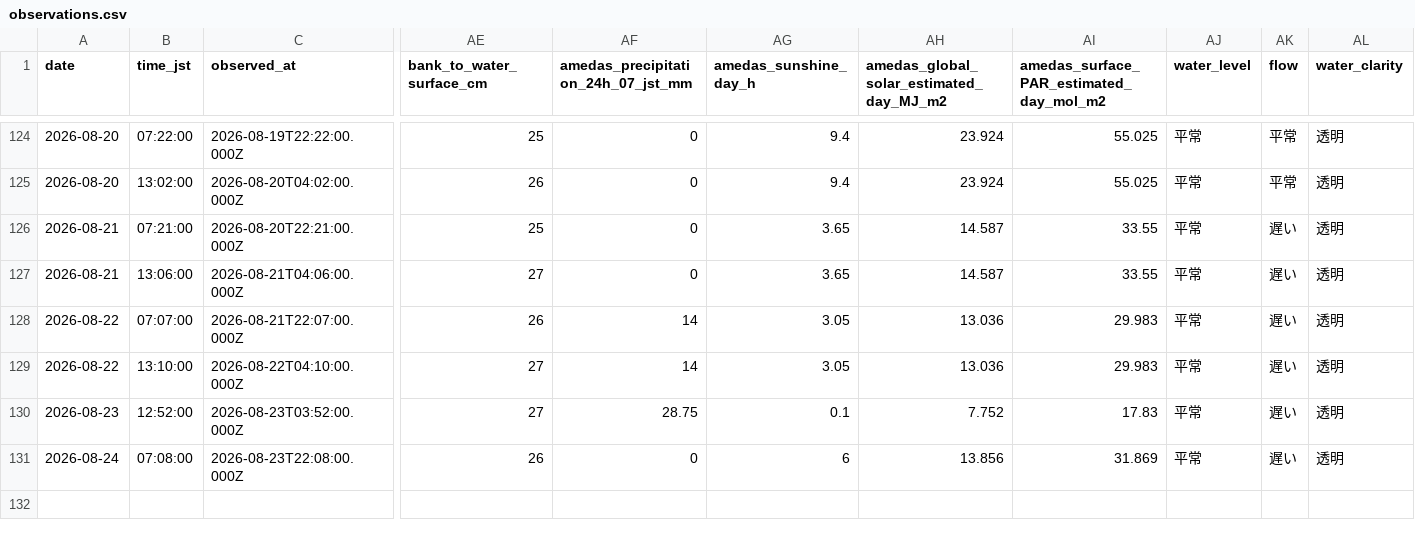
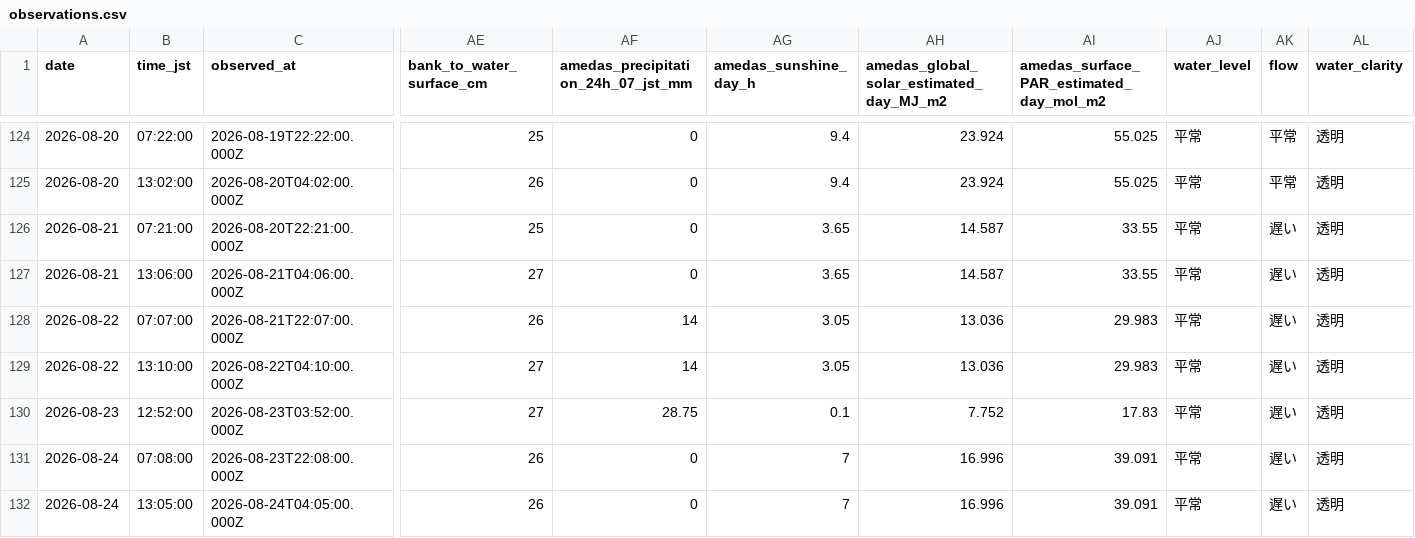
Before and after one commit to hiroshi75/ohgurigawa-water-observatory, a CSV file: data/observations.csv, drawn as a sheet; only a part is shown, gaps mark what is left out; rows hold the shown columns only; the diff names each change by its address in the sheet, - before the commit and + after, or states it on an @@ line.

Commit message:
Publish observation data 2026-08-24

```diff
--- a/data/observations.csv
+++ b/data/observations.csv
-AG131 (amedas_sunshine_day_h): 6
+AG131 (amedas_sunshine_day_h): 7
-AH131: 13.856
+AH131: 16.996
-AI131: 31.869
+AI131: 39.091
+row 132: 2026-08-24 | 13:05:00 | 2026-08-24T04:05:00.000Z | 26 | 0 | 7 | 16.996 | 39.091 | 平常 | 遅い | 透明
```
Also changed, not shown: data/daily_metrics.csv, 7 other files.
